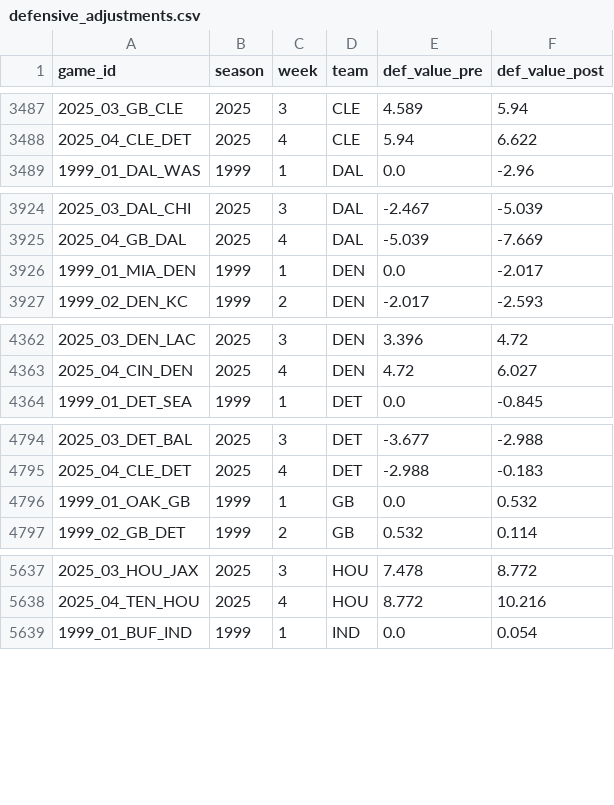
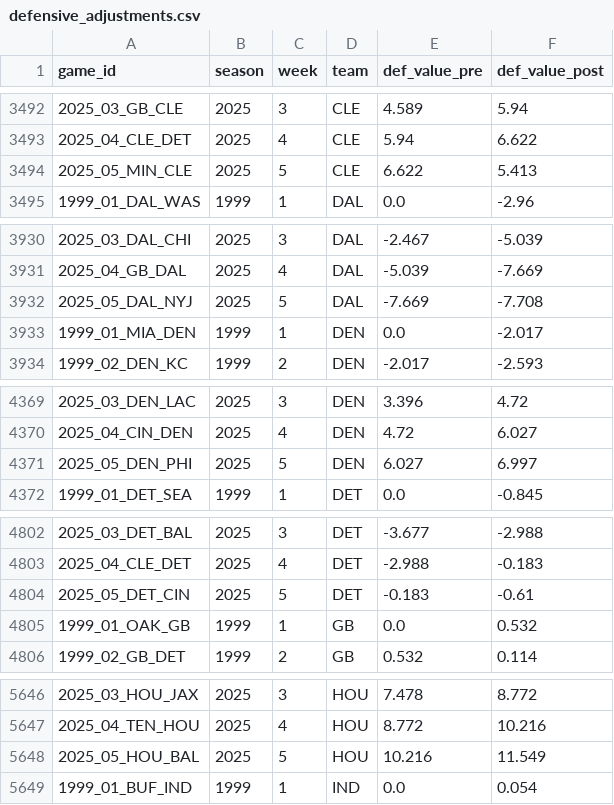
Before and after one commit to mitch-avis/nfeloqb, a CSV file: Other Data/defensive_adjustments.csv, drawn as a sheet; only a part is shown, gaps mark what is left out; the diff covers the shown part only.

```diff
--- a/Other Data/defensive_adjustments.csv
+++ b/Other Data/defensive_adjustments.csv
@@ -3488,2 +3493,3 @@ game_id,season,week,team,def_value_pre,def_value_post
 2025_04_CLE_DET,2025,4,CLE,5.94,6.622
+2025_05_MIN_CLE,2025,5,CLE,6.622,5.413
 1999_01_DAL_WAS,1999,1,DAL,0.0,-2.96
@@ -3925,2 +3931,3 @@ game_id,season,week,team,def_value_pre,def_value_post
 2025_04_GB_DAL,2025,4,DAL,-5.039,-7.669
+2025_05_DAL_NYJ,2025,5,DAL,-7.669,-7.708
 1999_01_MIA_DEN,1999,1,DEN,0.0,-2.017
@@ -4363,2 +4370,3 @@ game_id,season,week,team,def_value_pre,def_value_post
 2025_04_CIN_DEN,2025,4,DEN,4.72,6.027
+2025_05_DEN_PHI,2025,5,DEN,6.027,6.997
 1999_01_DET_SEA,1999,1,DET,0.0,-0.845
@@ -4795,2 +4803,3 @@ game_id,season,week,team,def_value_pre,def_value_post
 2025_04_CLE_DET,2025,4,DET,-2.988,-0.183
+2025_05_DET_CIN,2025,5,DET,-0.183,-0.61
 1999_01_OAK_GB,1999,1,GB,0.0,0.532
@@ -5638,2 +5647,3 @@ game_id,season,week,team,def_value_pre,def_value_post
 2025_04_TEN_HOU,2025,4,HOU,8.772,10.216
+2025_05_HOU_BAL,2025,5,HOU,10.216,11.549
 1999_01_BUF_IND,1999,1,IND,0.0,0.054
```
Also changed, not shown: 23 added rows elsewhere in this file, Other Data/meta_data.csv, 3 other files.
